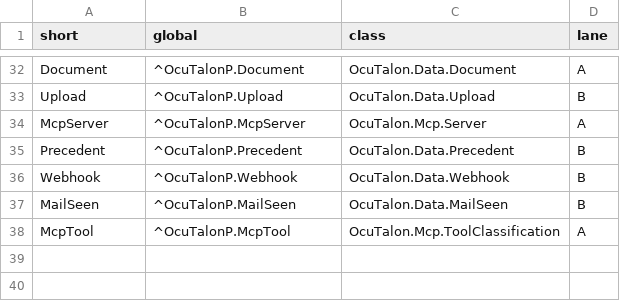
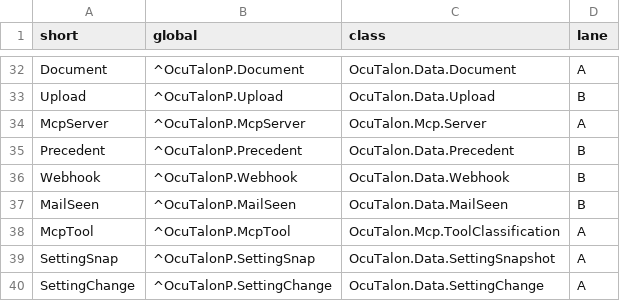
Before and after one commit to jbrandtmse/OcuTalon, a TSV file: src/short-names.tsv, drawn as a sheet; only a part is shown, gaps mark what is left out.

```diff
--- a/src/short-names.tsv
+++ b/src/short-names.tsv
@@ -38 +38,3 @@ MailSeen	^OcuTalonP.MailSeen	OcuTalon.Data.MailSeen	B
 McpTool	^OcuTalonP.McpTool	OcuTalon.Mcp.ToolClassification	A
+SettingSnap	^OcuTalonP.SettingSnap	OcuTalon.Data.SettingSnapshot	A
+SettingChange	^OcuTalonP.SettingChange	OcuTalon.Data.SettingChange	A
```
Also changed, not shown: 14 other files.
